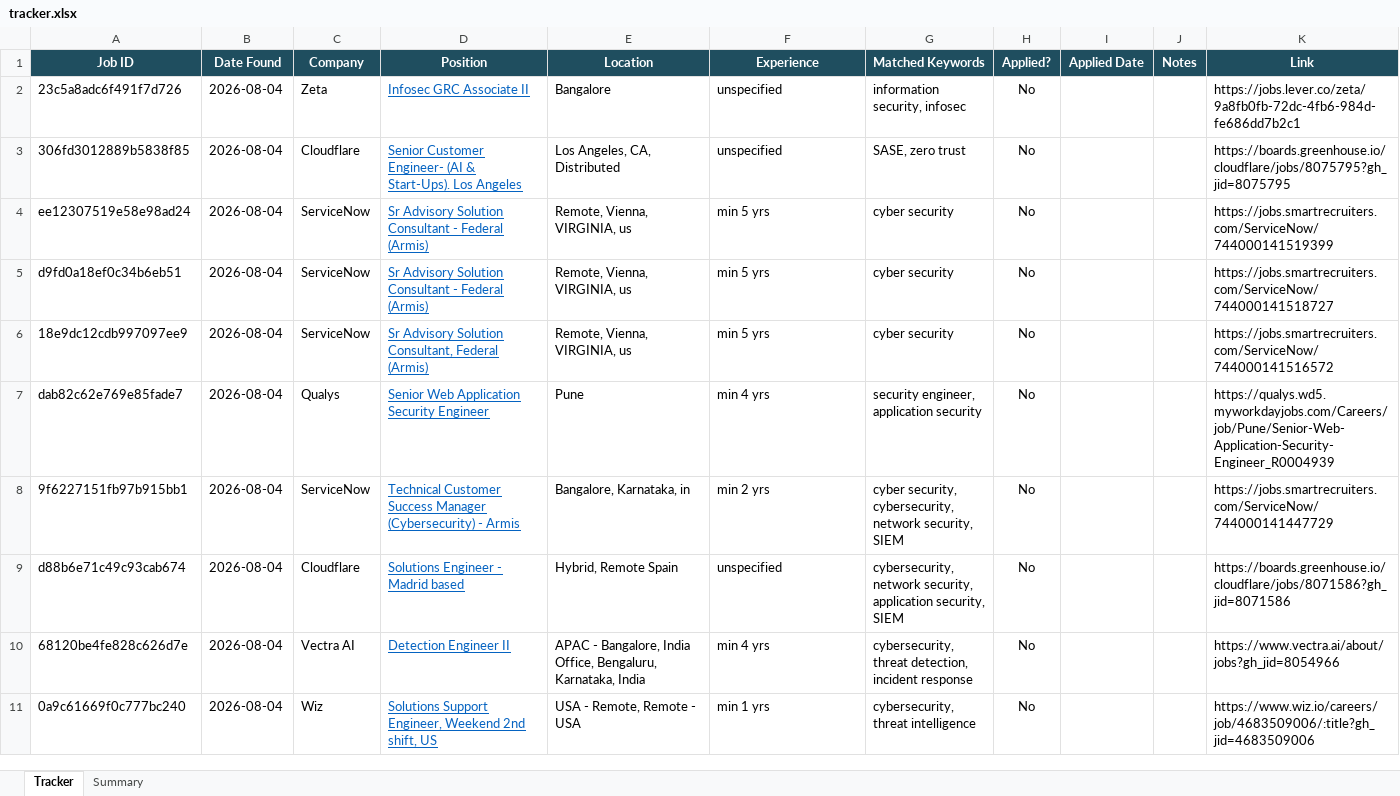
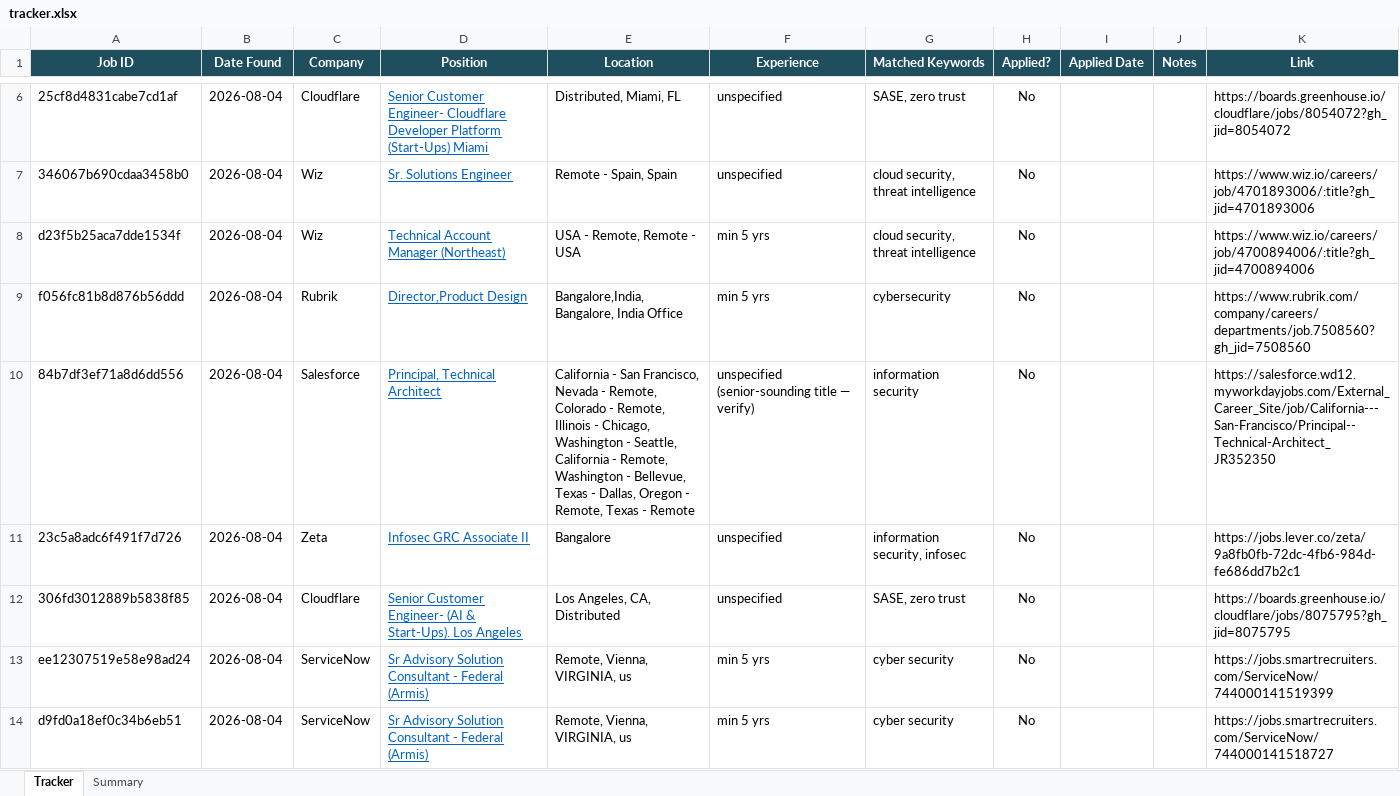
Before and after one commit to rajattiwari-stack/job-sentinel, an Excel workbook: tracker.xlsx, sheet Tracker, drawn as a sheet; only a part is shown, gaps mark what is left out; the shorter side is filled out with more unchanged rows; values as stored, in another font and other column widths than the file's, no borders; conditional formats not drawn; the diff covers the shown part only; the diff names each change by its address in the sheet, - before the commit and + after, or states it on an @@ line.

```diff
--- a/tracker.xlsx (sheet Tracker)
+++ b/tracker.xlsx (sheet Tracker)
+row 6: 25cf8d4831cabe7cd1af | 2026-08-04 | Cloudflare | Senior Customer Engineer- Cloudflare Developer Platform (Start-Ups) Miami | Distributed, Miami, FL | unspecified | SASE, zero trust | No |  |  | https://boards.greenhouse.io/cloudflare/jobs/8054072?gh_jid=8054072
+row 7: 346067b690cdaa3458b0 | 2026-08-04 | Wiz | Sr. Solutions Engineer | Remote - Spain, Spain | unspecified | cloud security, threat intelligence | No |  |  | https://www.wiz.io/careers/job/4701893006/:title?gh_jid=4701893006
+row 8: d23f5b25aca7dde1534f | 2026-08-04 | Wiz | Technical Account Manager (Northeast) | USA - Remote, Remote - USA | min 5 yrs | cloud security, threat intelligence | No |  |  | https://www.wiz.io/careers/job/4700894006/:title?gh_jid=4700894006
+row 9: f056fc81b8d876b56ddd | 2026-08-04 | Rubrik | Director,Product Design | Bangalore,India, Bangalore, India Office | min 5 yrs | cybersecurity | No |  |  | https://www.rubrik.com/company/careers/departments/job.7508560?gh_jid=7508560
+row 10: 84b7df3ef71a8d6dd556 | 2026-08-04 | Salesforce | Principal, Technical Architect | California - San Francisco, Nevada - Remote, Colorado - Remote, Illinois - Chicago, Washington - Seattle, California - Remote, Washington - Bellevue, Texas - Dallas, Oregon - Remote, Texas - Remote | unspecified (senior-sounding title — verify) | information security | No |  |  | https://salesforce.wd12.myworkdayjobs.com/External_Career_Site/job/California---San-Francisco/Principal--Technical-Architect_JR352350
```
Also changed, not shown: 4 added rows elsewhere in this sheet, 1 other file.
